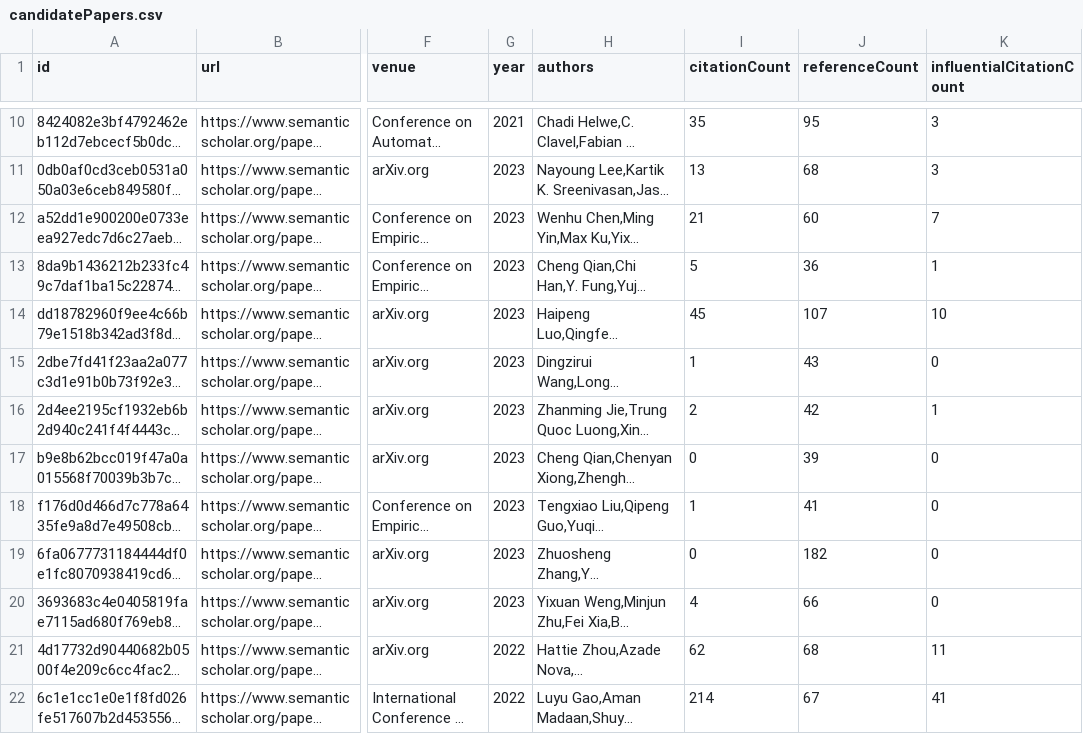
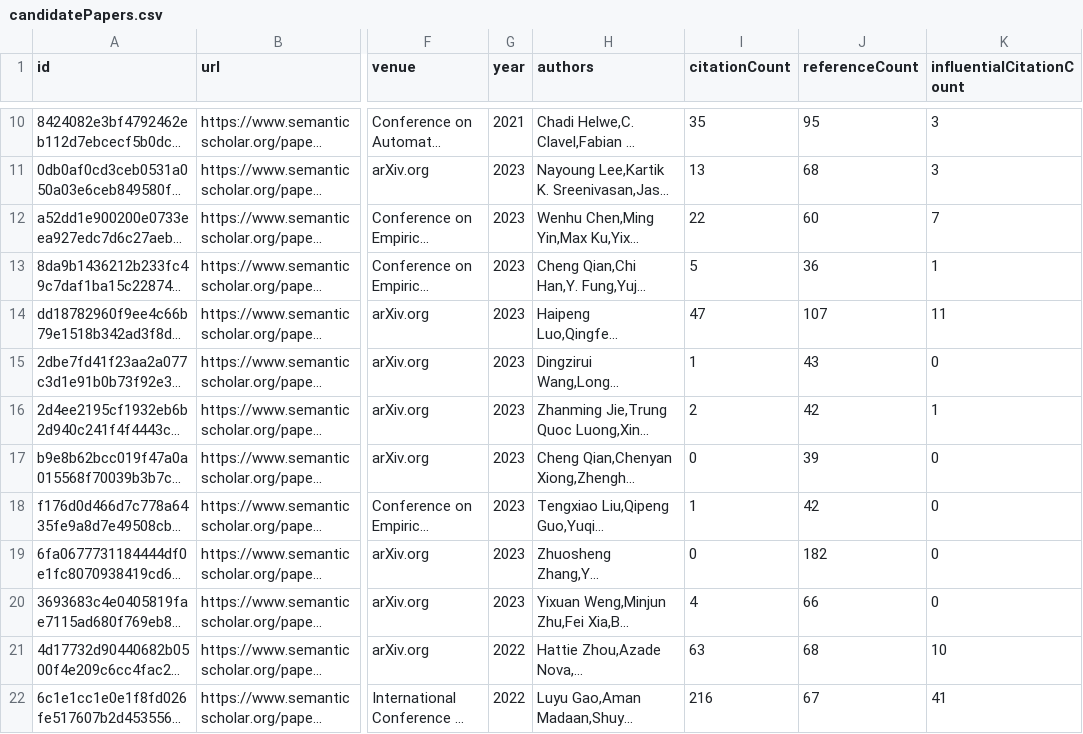
Before and after one commit to tejeramaxwell/numeracy-lit-review, a CSV file: data/candidatePapers.csv, drawn as a sheet; only a part is shown, gaps mark what is left out; long unchanged cells end in …; the diff covers the shown part only; the diff names each change by its address in the sheet, - before the commit and + after, or states it on an @@ line.

```diff
--- a/data/candidatePapers.csv
+++ b/data/candidatePapers.csv
-I12 (citationCount): 21
+I12 (citationCount): 22
-I14 (citationCount): 45
+I14 (citationCount): 47
-K14 (influentialCitationCount): 10
+K14 (influentialCitationCount): 11
-J18 (referenceCount): 41
+J18 (referenceCount): 42
-I21 (citationCount): 62
+I21 (citationCount): 63
-K21 (influentialCitationCount): 11
+K21 (influentialCitationCount): 10
-I22 (citationCount): 214
+I22 (citationCount): 216
```
Also changed, not shown: 2 added rows, 2 removed rows and 61 edited cells elsewhere in this file, 2 other files.
